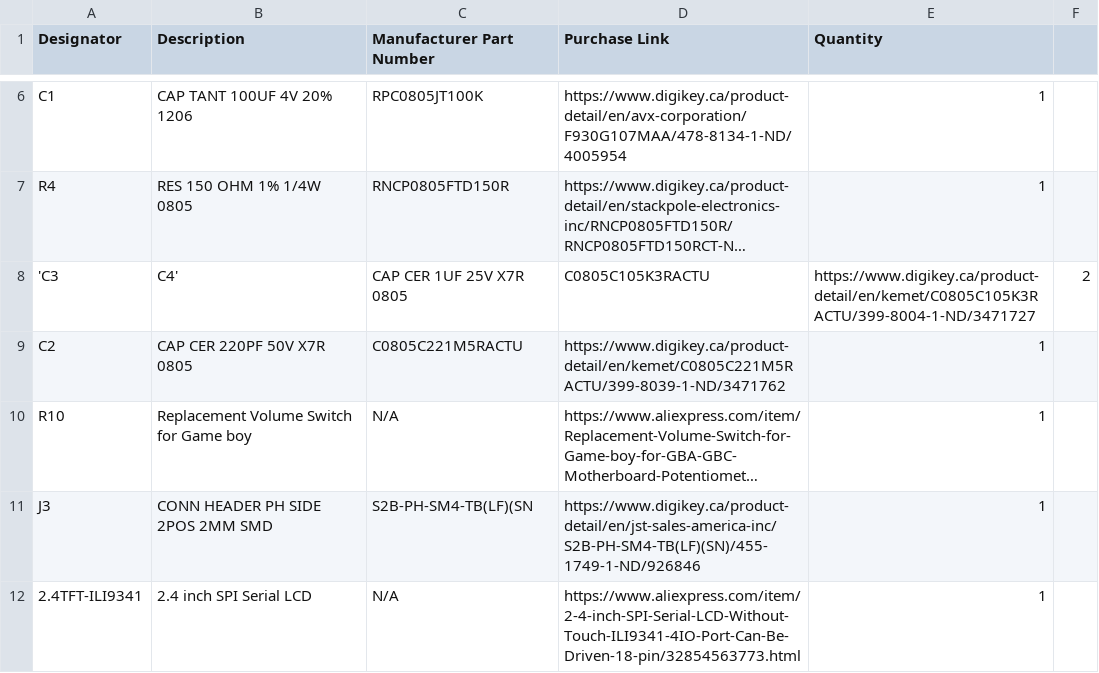
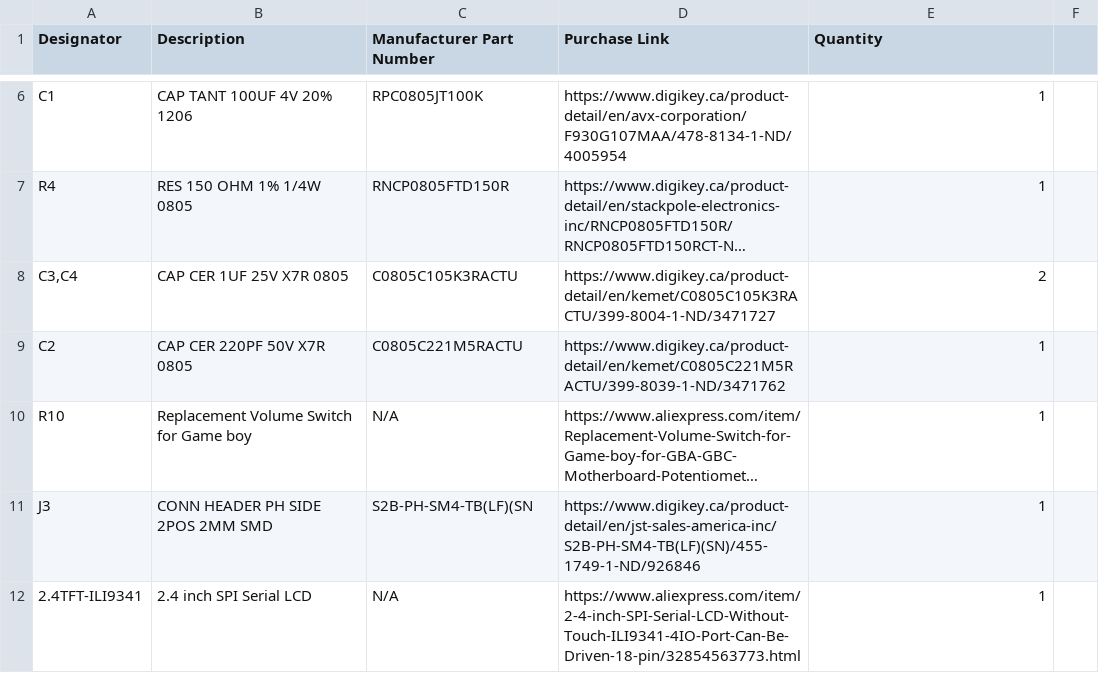
Before and after one commit to Gaboze-Pocaio/Round-1, a CSV file: bom/GabozePociao.csv, drawn as a sheet; only a part is shown, gaps mark what is left out; long unchanged cells end in …; removed rows and columns are numbered as before the commit, all else as after; the diff names each change by its address in the sheet, - before the commit and + after, or states it on an @@ line.

Commit message:
Wed 27 Jun 2018 14:51:48 EDT

```diff
--- a/bom/GabozePociao.csv
+++ b/bom/GabozePociao.csv
-row 8: 'C3 | C4' | CAP CER 1UF 25V X7R 0805 | C0805C105K3RACTU | https://www.digikey.ca/product-detail/en/kemet/C0805C105K3RACTU/399-8004-1-ND/3471727 | 2
+row 8: C3,C4 | CAP CER 1UF 25V X7R 0805 | C0805C105K3RACTU | https://www.digikey.ca/product-detail/en/kemet/C0805C105K3RACTU/399-8004-1-ND/3471727 | 2
```
